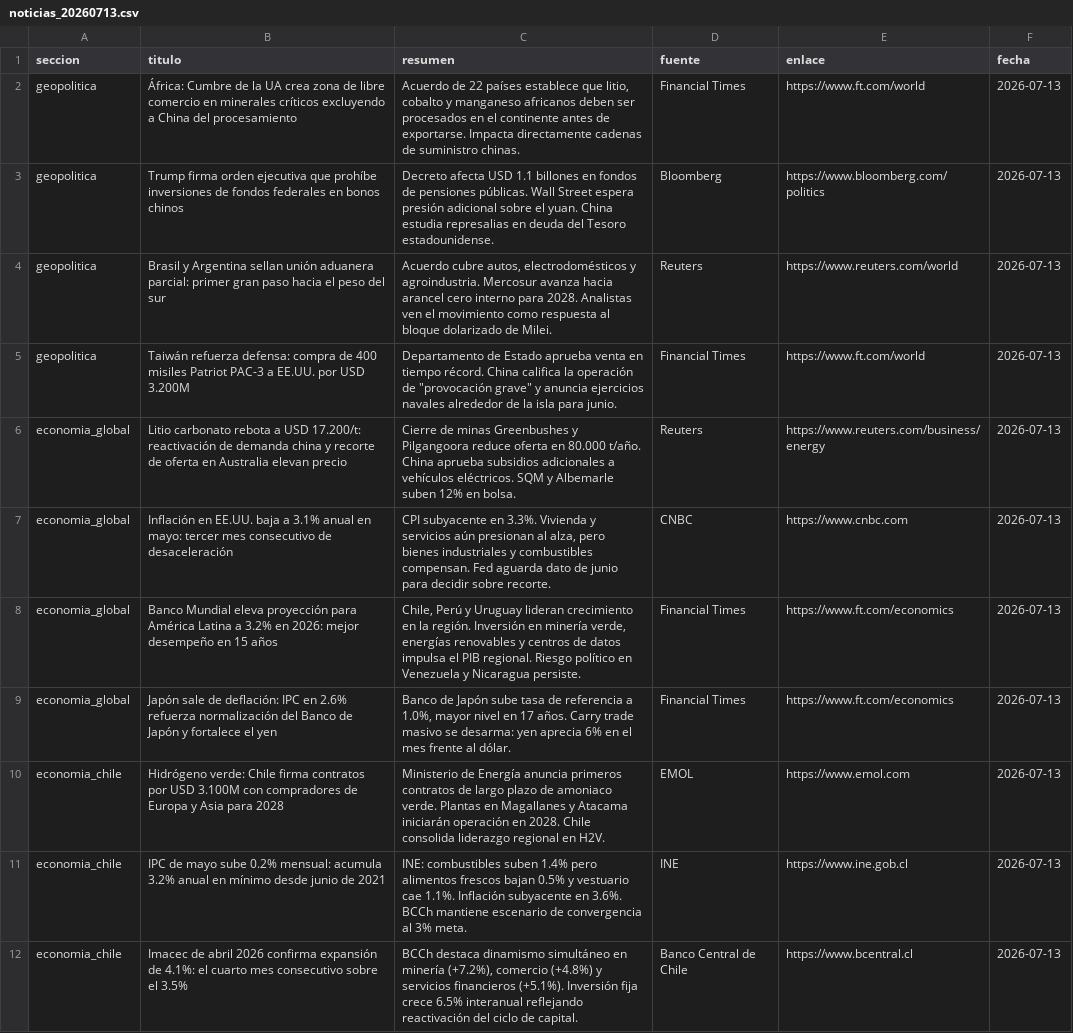
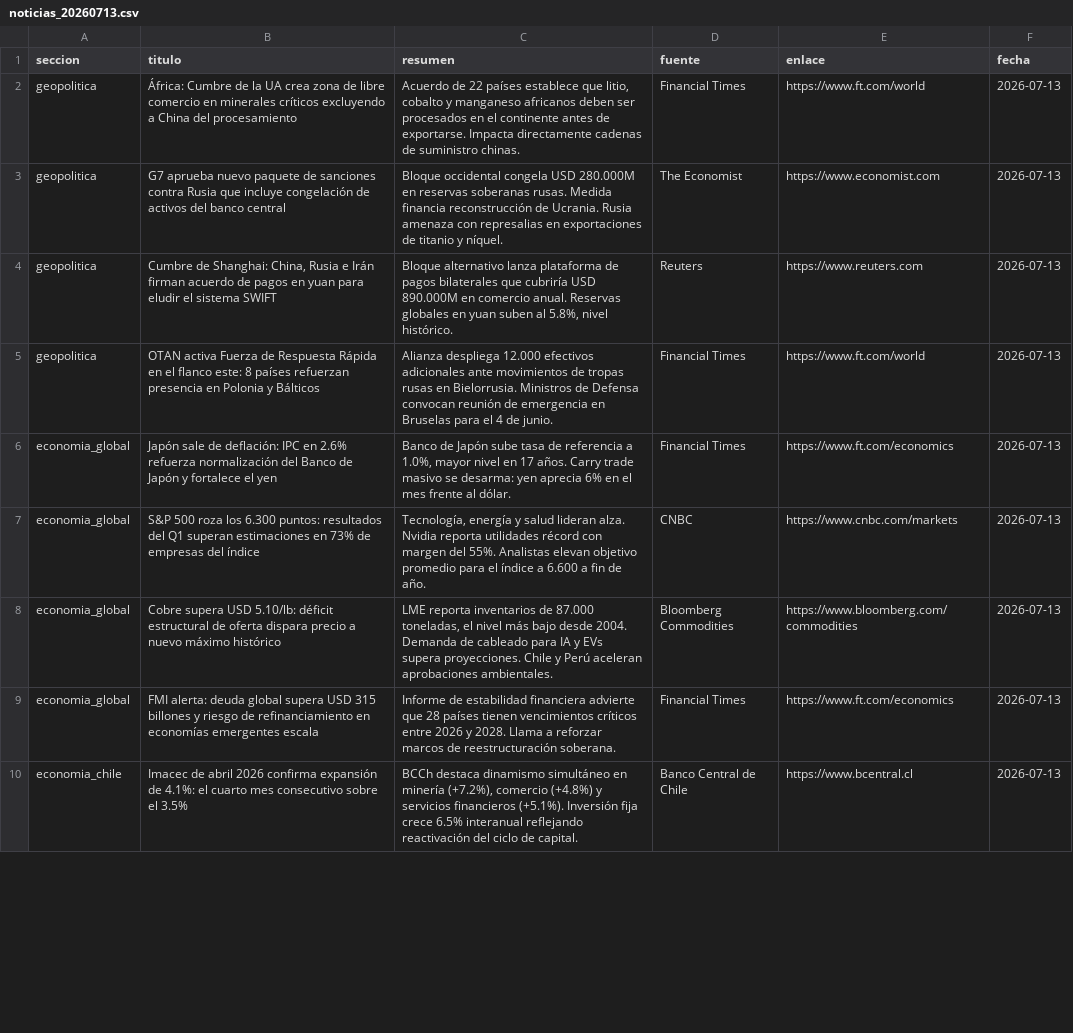
Before and after one commit to erickfranciscohernandez/financiero, a CSV file: noticias_20260713.csv, drawn as a sheet; only a part is shown; the diff covers the shown part only.

```diff
--- a/noticias_20260713.csv
+++ b/noticias_20260713.csv
@@ -2,11 +2,9 @@ seccion,titulo,resumen,fuente,enlace,fecha
 geopolitica,África: Cumbre de la UA crea zona de libre comercio en minerales críticos excluyendo a China del procesamiento,"Acuerdo de 22 países establece que litio, cobalto y manganeso africanos deben ser procesados en el continente antes de exportarse. Impacta directamente cadenas de suministro chinas.",Financial Times,https://www.ft.com/world,2026-07-13
-geopolitica,Trump firma orden ejecutiva que prohíbe inversiones de fondos federales en bonos chinos,Decreto afecta USD 1.1 billones en fondos de pensiones públicas. Wall Street espera presión adicional sobre el yuan. China estudia represalias en deuda del Tesoro estadounidense.,Bloomberg,https://www.bloomberg.com/politics,2026-07-13
-geopolitica,Brasil y Argentina sellan unión aduanera parcial: primer gran paso hacia el peso del sur,"Acuerdo cubre autos, electrodomésticos y agroindustria. Mercosur avanza hacia arancel cero interno para 2028. Analistas ven el movimiento como respuesta al bloque dolarizado de Milei.",Reuters,https://www.reuters.com/world,2026-07-13
-geopolitica,Taiwán refuerza defensa: compra de 400 misiles Patriot PAC-3 a EE.UU. por USD 3.200M,"Departamento de Estado aprueba venta en tiempo récord. China califica la operación de ""provocación grave"" y anuncia ejercicios navales alrededor de la isla para junio.",Financial Times,https://www.ft.com/world,2026-07-13
-economia_global,Litio carbonato rebota a USD 17.200/t: reactivación de demanda china y recorte de oferta en Australia elevan precio,Cierre de minas Greenbushes y Pilgangoora reduce oferta en 80.000 t/año. China aprueba subsidios adicionales a vehículos eléctricos. SQM y Albemarle suben 12% en bolsa.,Reuters,https://www.reuters.com/business/energy,2026-07-13
-economia_global,Inflación en EE.UU. baja a 3.1% anual en mayo: tercer mes consecutivo de desaceleración,"CPI subyacente en 3.3%. Vivienda y servicios aún presionan al alza, pero bienes industriales y combustibles compensan. Fed aguarda dato de junio para decidir sobre recorte.",CNBC,https://www.cnbc.com,2026-07-13
-economia_global,Banco Mundial eleva proyección para América Latina a 3.2% en 2026: mejor desempeño en 15 años,"Chile, Perú y Uruguay lideran crecimiento en la región. Inversión en minería verde, energías renovables y centros de datos impulsa el PIB regional. Riesgo político en Venezuela y Nicaragua persiste.",Financial Times,https://www.ft.com/economics,2026-07-13
+geopolitica,G7 aprueba nuevo paquete de sanciones contra Rusia que incluye congelación de activos del banco central,Bloque occidental congela USD 280.000M en reservas soberanas rusas. Medida financia reconstrucción de Ucrania. Rusia amenaza con represalias en exportaciones de titanio y níquel.,The Economist,https://www.economist.com,2026-07-13
+geopolitica,"Cumbre de Shanghai: China, Rusia e Irán firman acuerdo de pagos en yuan para eludir el sistema SWIFT","Bloque alternativo lanza plataforma de pagos bilaterales que cubriría USD 890.000M en comercio anual. Reservas globales en yuan suben al 5.8%, nivel histórico.",Reuters,https://www.reuters.com,2026-07-13
+geopolitica,OTAN activa Fuerza de Respuesta Rápida en el flanco este: 8 países refuerzan presencia en Polonia y Bálticos,Alianza despliega 12.000 efectivos adicionales ante movimientos de tropas rusas en Bielorrusia. Ministros de Defensa convocan reunión de emergencia en Bruselas para el 4 de junio.,Financial Times,https://www.ft.com/world,2026-07-13
 economia_global,Japón sale de deflación: IPC en 2.6% refuerza normalización del Banco de Japón y fortalece el yen,"Banco de Japón sube tasa de referencia a 1.0%, mayor nivel en 17 años. Carry trade masivo se desarma: yen aprecia 6% en el mes frente al dólar.",Financial Times,https://www.ft.com/economics,2026-07-13
-economia_chile,Hidrógeno verde: Chile firma contratos por USD 3.100M con compradores de Europa y Asia para 2028,Ministerio de Energía anuncia primeros contratos de largo plazo de amoniaco verde. Plantas en Magallanes y Atacama iniciarán operación en 2028. Chile consolida liderazgo regional en H2V.,EMOL,https://www.emol.com,2026-07-13
-economia_chile,IPC de mayo sube 0.2% mensual: acumula 3.2% anual en mínimo desde junio de 2021,INE: combustibles suben 1.4% pero alimentos frescos bajan 0.5% y vestuario cae 1.1%. Inflación subyacente en 3.6%. BCCh mantiene escenario de convergencia al 3% meta.,INE,https://www.ine.gob.cl,2026-07-13
+economia_global,S&P 500 roza los 6.300 puntos: resultados del Q1 superan estimaciones en 73% de empresas del índice,"Tecnología, energía y salud lideran alza. Nvidia reporta utilidades récord con margen del 55%. Analistas elevan objetivo promedio para el índice a 6.600 a fin de año.",CNBC,https://www.cnbc.com/markets,2026-07-13
+economia_global,Cobre supera USD 5.10/lb: déficit estructural de oferta dispara precio a nuevo máximo histórico,"LME reporta inventarios de 87.000 toneladas, el nivel más bajo desde 2004. Demanda de cableado para IA y EVs supera proyecciones. Chile y Perú aceleran aprobaciones ambientales.",Bloomberg Commodities,https://www.bloomberg.com/commodities,2026-07-13
+economia_global,FMI alerta: deuda global supera USD 315 billones y riesgo de refinanciamiento en economías emergentes escala,Informe de estabilidad financiera advierte que 28 países tienen vencimientos críticos entre 2026 y 2028. Llama a reforzar marcos de reestructuración soberana.,Financial Times,https://www.ft.com/economics,2026-07-13
 economia_chile,Imacec de abril 2026 confirma expansión de 4.1%: el cuarto mes consecutivo sobre el 3.5%,"BCCh destaca dinamismo simultáneo en minería (+7.2%), comercio (+4.8%) y servicios financieros (+5.1%). Inversión fija crece 6.5% interanual reflejando reactivación del ciclo de capital.",Banco Central de Chile,https://www.bcentral.cl,2026-07-13
```
Also changed, not shown: 9 added rows, 7 removed rows, 3 moved rows and 14 edited cells elsewhere in this file, 8 other files.
